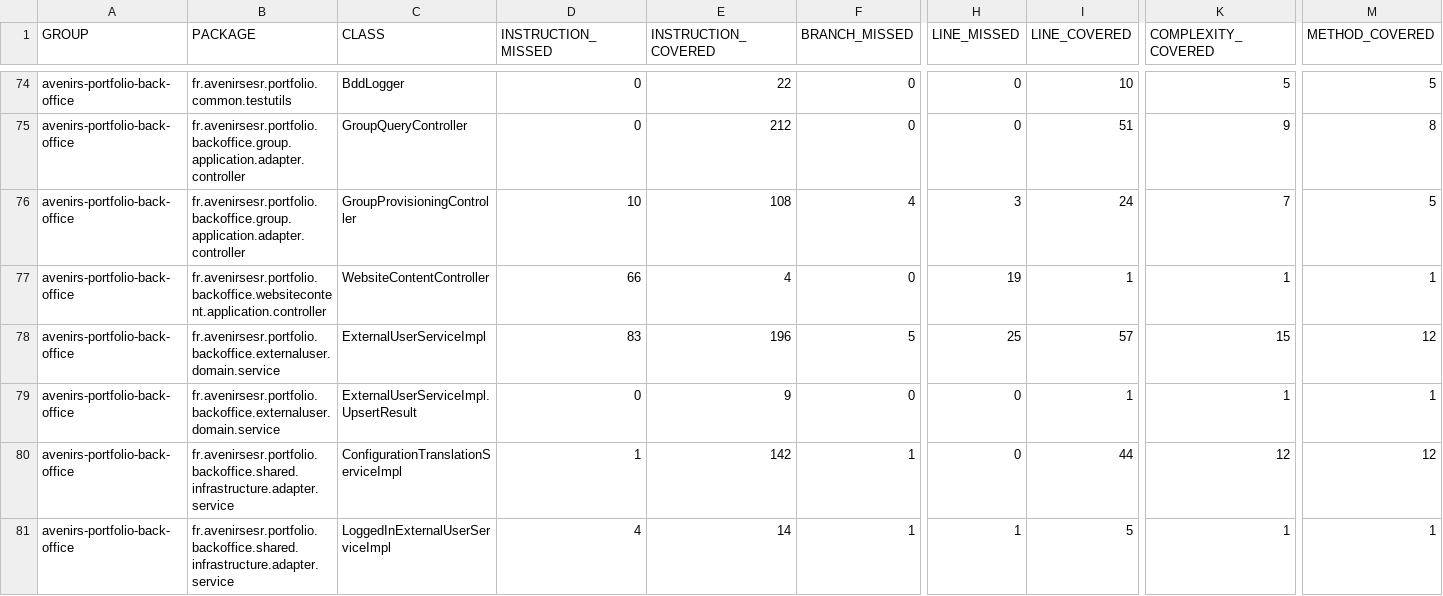
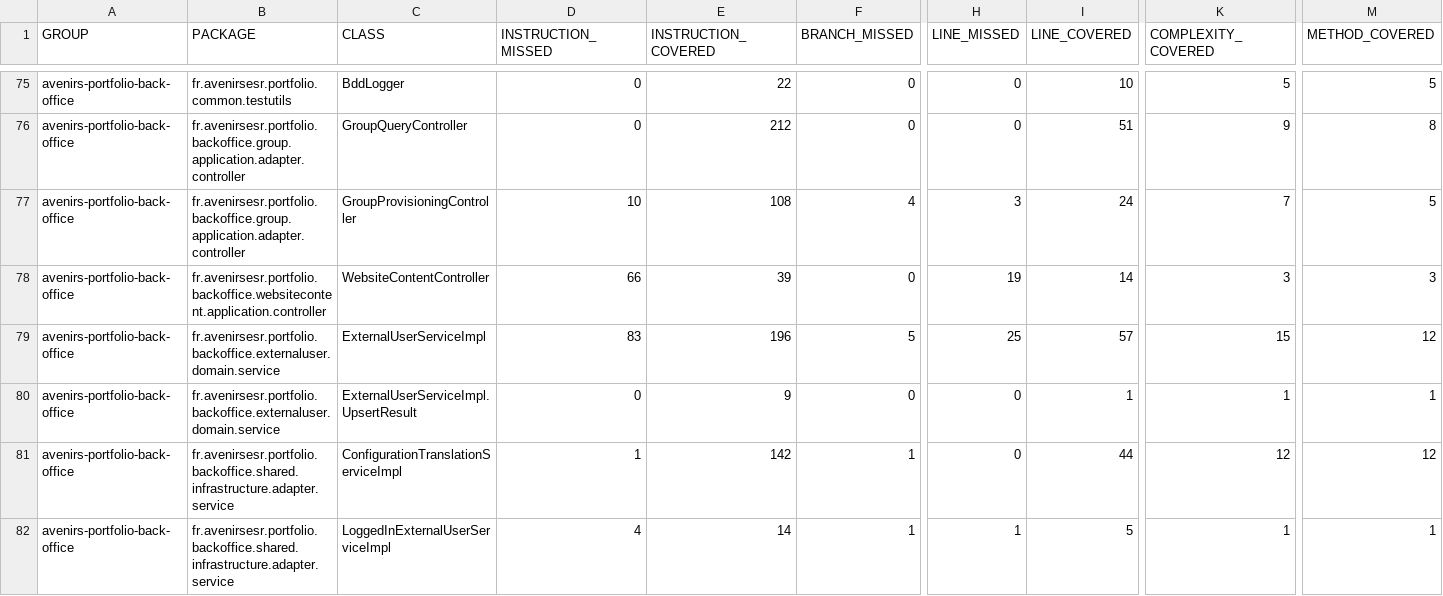
Before and after one commit to avenirs-esr/avenirs-portfolio-back-office, a CSV file: docs/jacoco-report/jacoco/jacoco.csv, drawn as a sheet; only a part is shown, gaps mark what is left out; addresses are those after the commit; the diff covers the shown part only; the diff names each change by its address in the sheet, - before the commit and + after, or states it on an @@ line.

```diff
--- a/docs/jacoco-report/jacoco/jacoco.csv
+++ b/docs/jacoco-report/jacoco/jacoco.csv
-E78 (INSTRUCTION_COVERED): 4
+E78 (INSTRUCTION_COVERED): 39
-I78 (LINE_COVERED): 1
+I78 (LINE_COVERED): 14
-K78 (COMPLEXITY_COVERED): 1
+K78 (COMPLEXITY_COVERED): 3
-M78 (METHOD_COVERED): 1
+M78 (METHOD_COVERED): 3
```
Also changed, not shown: 1 added row and 7 edited cells elsewhere in this file, 20 other files.
